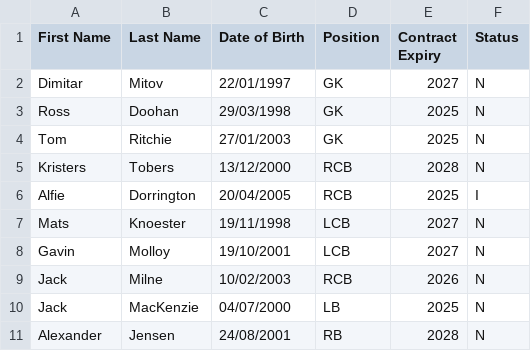
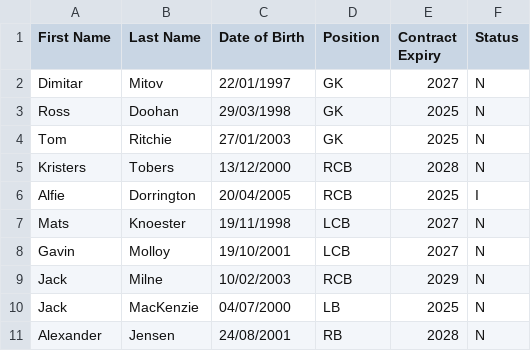
Before and after one commit to smilingdemon/squad-analysis, a CSV file: aberdeen.csv, drawn as a sheet; only a part is shown.

Commit message:
Update aberdeen.csv
Jack Milne contract length

```diff
--- a/aberdeen.csv
+++ b/aberdeen.csv
@@ -8,3 +8,3 @@ Mats,Knoester,19/11/1998,LCB,2027,N
 Gavin,Molloy,19/10/2001,LCB,2027,N
-Jack,Milne,10/02/2003,RCB,2026,N
+Jack,Milne,10/02/2003,RCB,2029,N
 Jack,MacKenzie,04/07/2000,LB,2025,N
```
